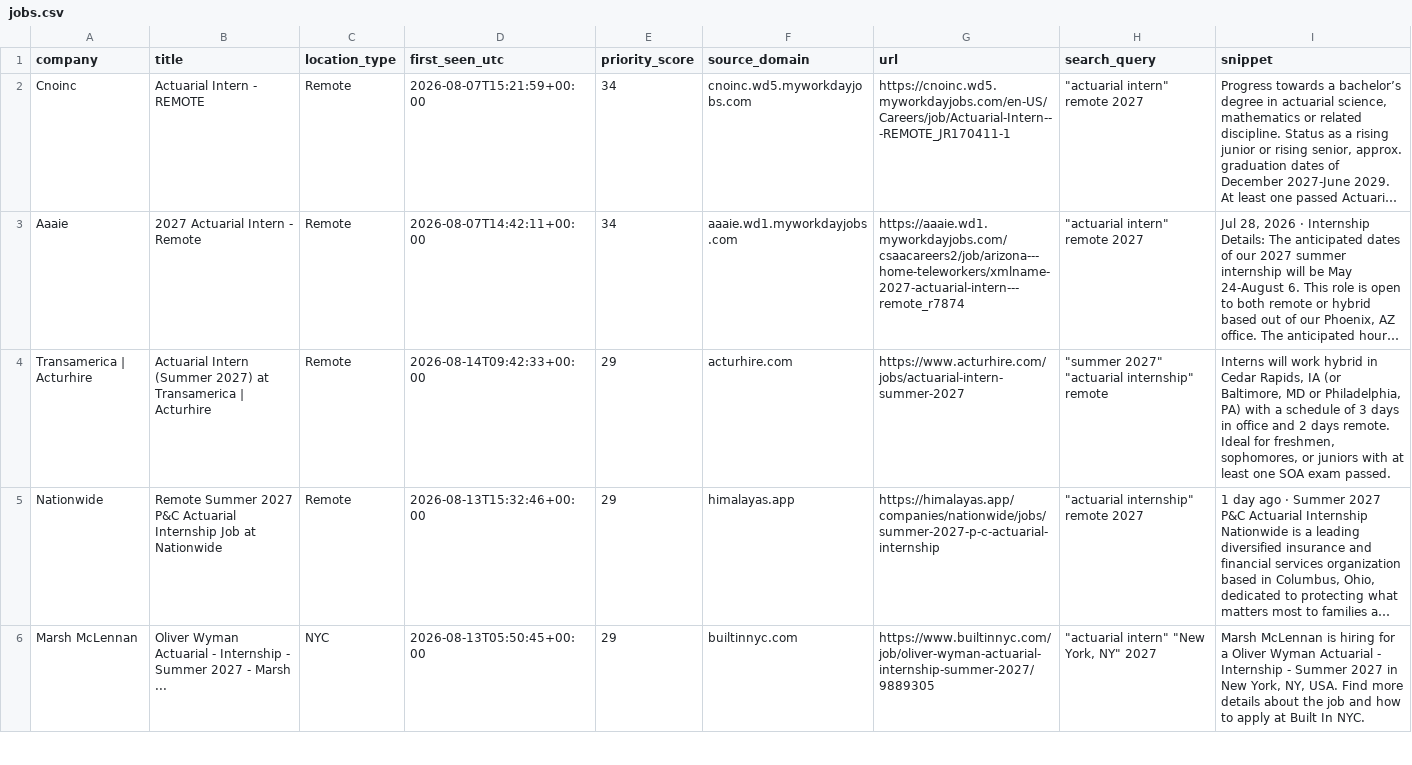
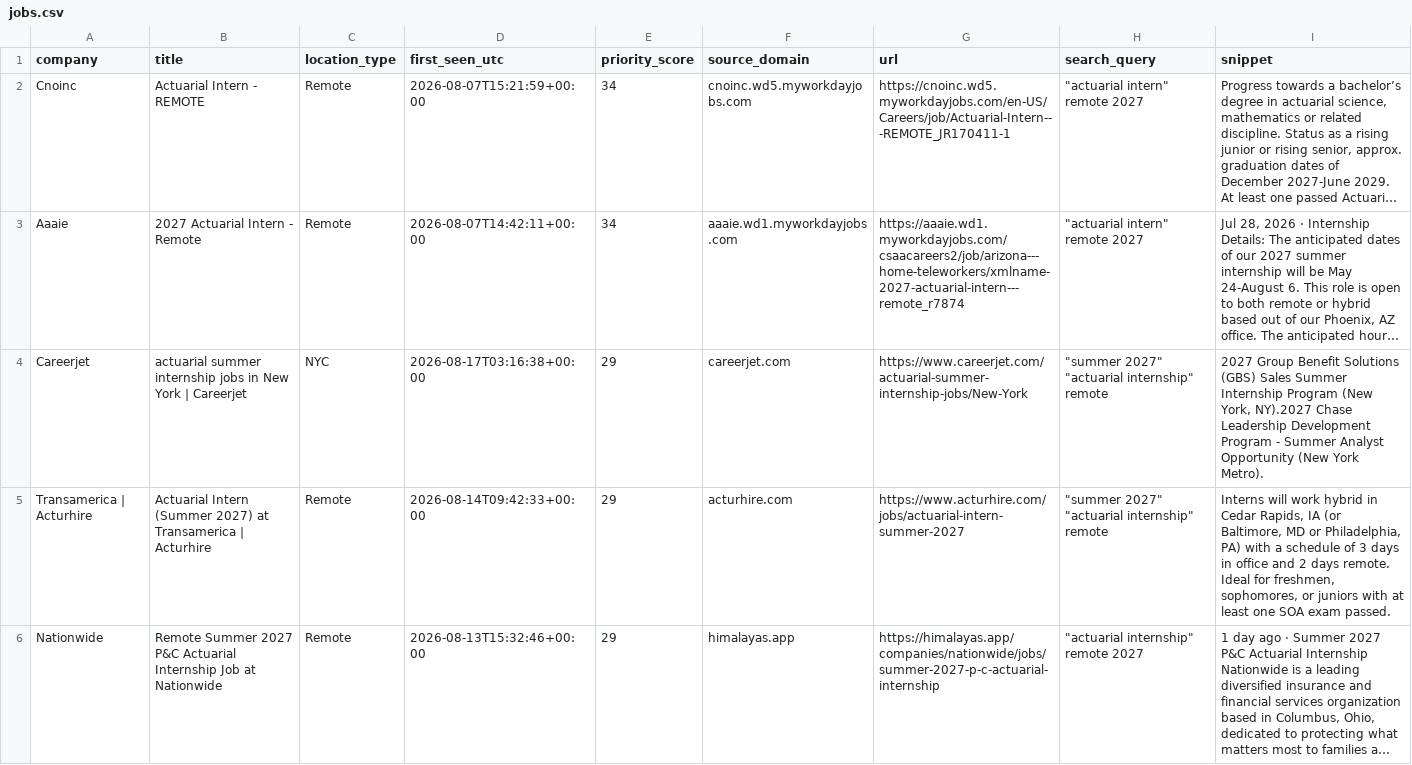
Before and after one commit to nycityeiles-creator/actuarial-internship-finder, a CSV file: jobs.csv, drawn as a sheet; only a part is shown; the shorter side is filled out with more unchanged rows; long unchanged cells end in …; the diff covers the shown part only; the diff names each change by its address in the sheet, - before the commit and + after, or states it on an @@ line.

```diff
--- a/jobs.csv
+++ b/jobs.csv
+row 4: Careerjet | actuarial summer internship jobs in New York | Careerjet | NYC | 2026-08-17T03:16:38+00:00 | 29 | careerjet.com | https://www.careerjet.com/actuarial-summer-internship-jobs/New-York | "summer 2027" "actuarial internship" remote | 2027 Group Benefit Solutions (GBS) Sales Summer Internship Program (New York, NY).2027 Chase Leadership Development Program - Summer Analyst Opportunity (New York Metro).
```
Also changed, not shown: 1 added row and 1 removed row elsewhere in this file.
